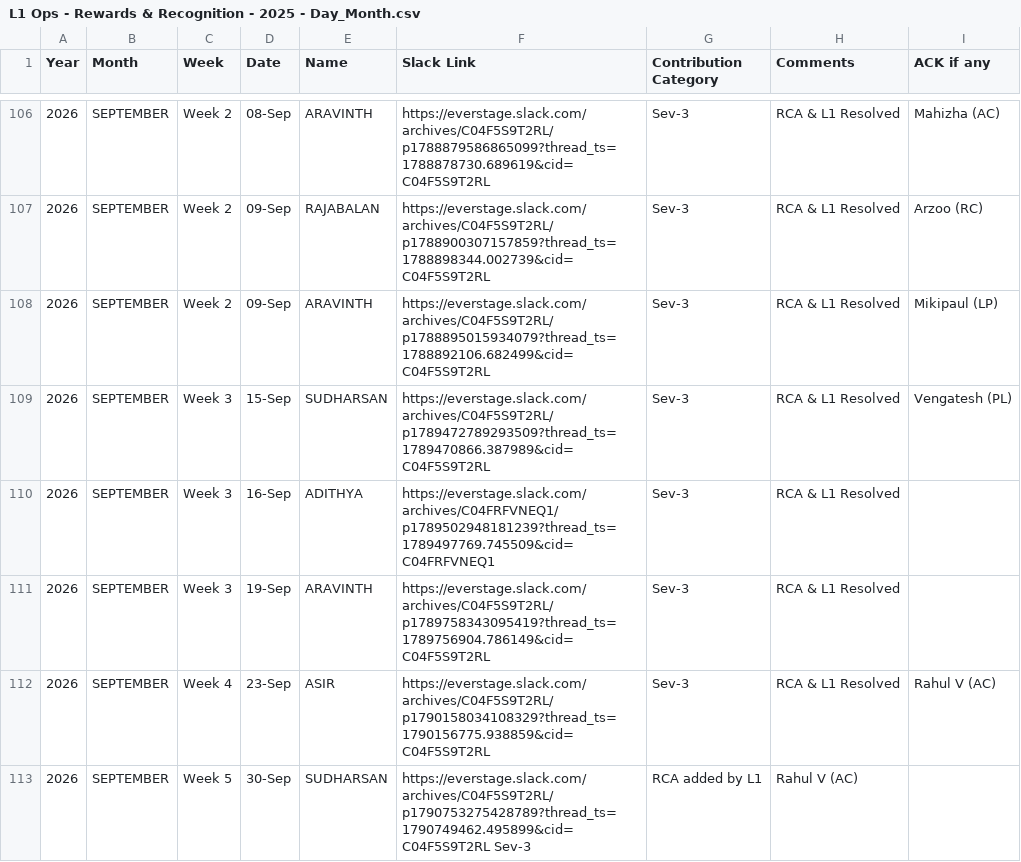
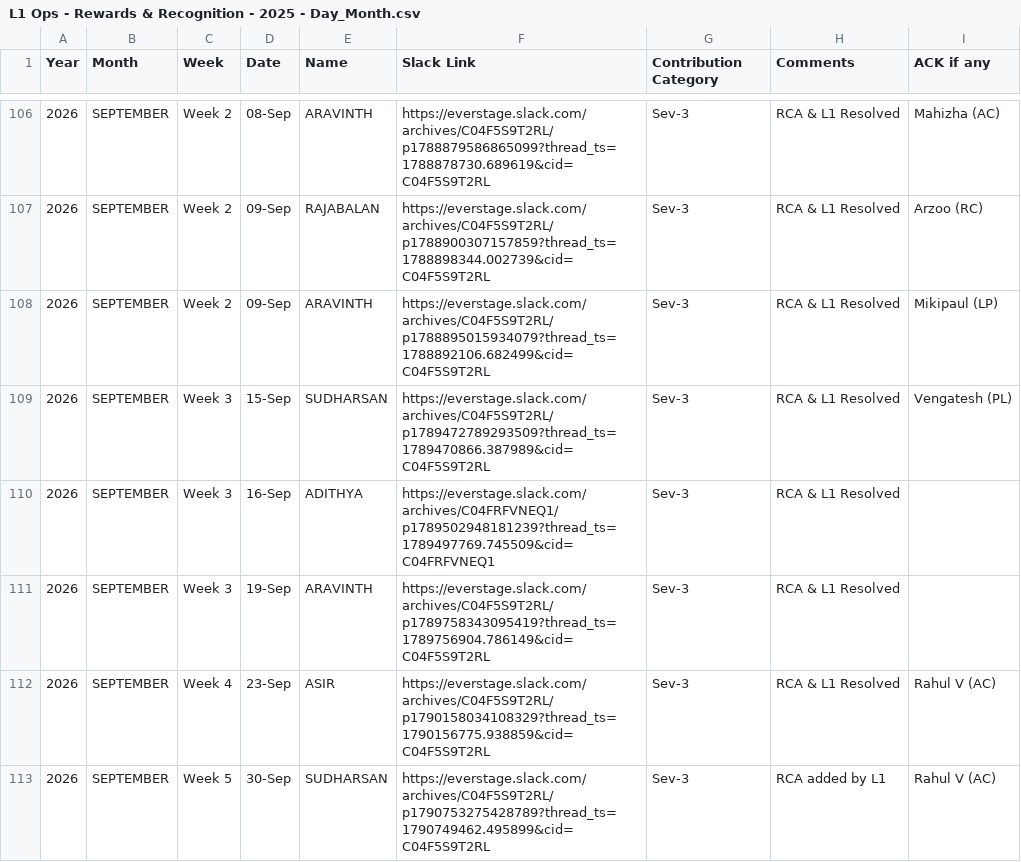
Before and after one commit to Raghul233/rr-dashboard, a CSV file: L1 Ops - Rewards & Recognition - 2025 - Day_Month.csv, drawn as a sheet; only a part is shown, gaps mark what is left out.

Commit message:
Update L1 Ops - Rewards & Recognition - 2025 - Day_Month.csv

```diff
--- a/L1 Ops - Rewards & Recognition - 2025 - Day_Month.csv
+++ b/L1 Ops - Rewards & Recognition - 2025 - Day_Month.csv
@@ -112,2 +112,2 @@ Year,Month,Week,Date,Name,Slack Link,Contribution Category,Comments,ACK if any
 2026,SEPTEMBER,Week 4,23-Sep,ASIR,https://everstage.slack.com/archives/C04F5S9T2RL/p1790158034108329?thread_ts=1790156775.938859&cid=C04F5S9T2RL,Sev-3,RCA & L1 Resolved,Rahul V (AC)
-2026,SEPTEMBER,Week 5,30-Sep,SUDHARSAN,https://everstage.slack.com/archives/C04F5S9T2RL/p1790753275428789?thread_ts=1790749462.495899&cid=C04F5S9T2RL	Sev-3,RCA added by L1,Rahul V (AC)
+2026,SEPTEMBER,Week 5,30-Sep,SUDHARSAN,https://everstage.slack.com/archives/C04F5S9T2RL/p1790753275428789?thread_ts=1790749462.495899&cid=C04F5S9T2RL,Sev-3,RCA added by L1,Rahul V (AC)
```
